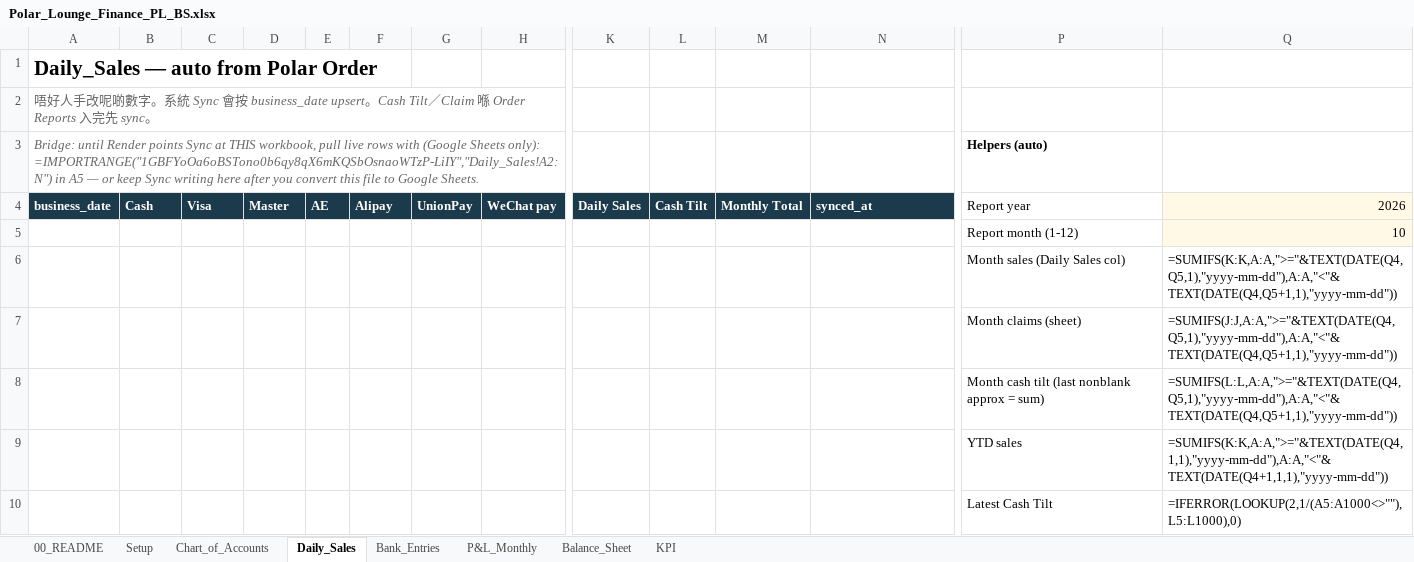
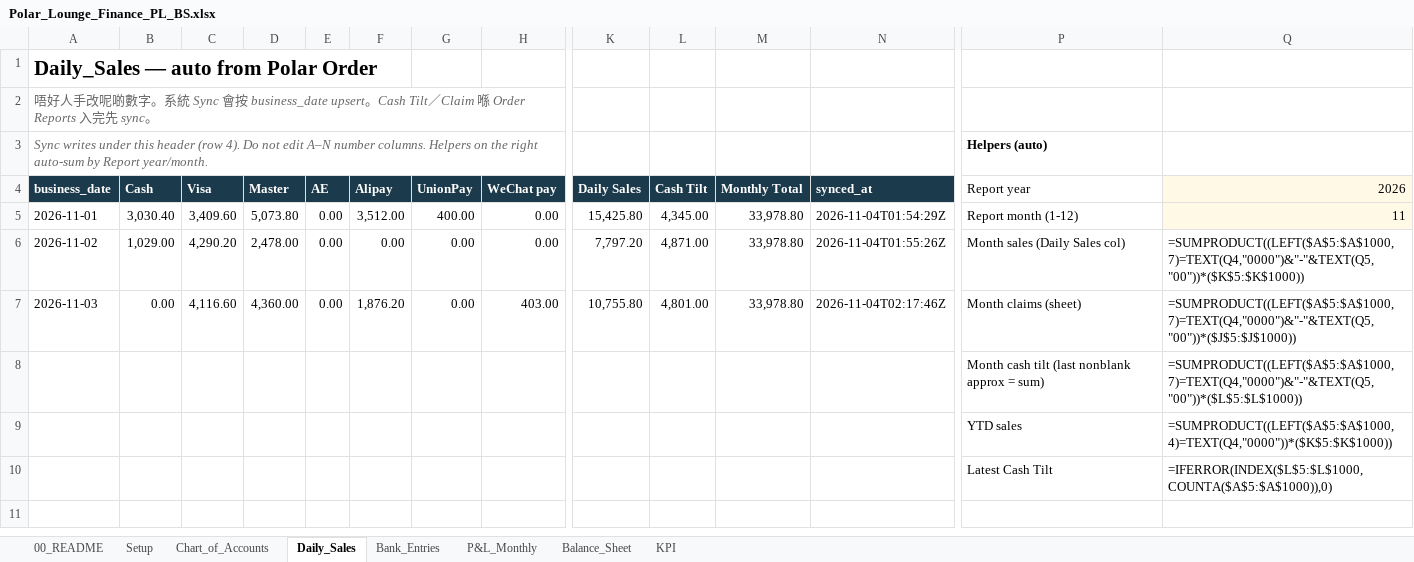
Before and after one commit to timwong1230/tim-team-system, an Excel workbook: polar-order/finance/Polar_Lounge_Finance_PL_BS.xlsx, sheet Daily_Sales, drawn as a sheet; only a part is shown, gaps mark what is left out; values as stored, in another font and other column widths than the file's, no borders; formulas without a stored value are shown as written; removed rows and columns are numbered as before the commit, all else as after; rows hold the shown columns only; the diff names each change by its address in the sheet, - before the commit and + after, or states it on an @@ line.

```diff
--- a/polar-order/finance/Polar_Lounge_Finance_PL_BS.xlsx (sheet Daily_Sales)
+++ b/polar-order/finance/Polar_Lounge_Finance_PL_BS.xlsx (sheet Daily_Sales)
-A3 (business_date): Bridge: until Render points Sync at THIS workbook, pull live rows with (Google Sheets only): =IMPORTRANGE("1GBFYoOa6oBSTono0b6qy8qX6mKQSbOsnaoWTzP-LiIY","Daily_Sales!A2:N") in A5 — or keep Sync writing here after you convert this file to Google Sheets.
+A3 (business_date): Sync writes under this header (row 4). Do not edit A–N number columns. Helpers on the right auto-sum by Report year/month.
-row 5:  |  |  |  |  |  |  |  |  |  |  |  | Report month (1-12) | 10
-row 6:  |  |  |  |  |  |  |  |  |  |  |  | Month sales (Daily Sales col) | =SUMIFS(K:K,A:A,">="&TEXT(DATE(Q4,Q5,1),"yyyy-mm-dd"),A:A,"<"&TEXT(DATE(Q4,Q5+1,1),"yyyy-mm-dd"))
-row 7:  |  |  |  |  |  |  |  |  |  |  |  | Month claims (sheet) | =SUMIFS(J:J,A:A,">="&TEXT(DATE(Q4,Q5,1),"yyyy-mm-dd"),A:A,"<"&TEXT(DATE(Q4,Q5+1,1),"yyyy-mm-dd"))
+row 5: 2026-11-01 | 3,030.40 | 3,409.60 | 5,073.80 | 0.00 | 3,512.00 | 400.00 | 0.00 | 15,425.80 | 4,345.00 | 33,978.80 | 2026-11-04T01:54:29Z | Report month (1-12) | 11
+row 6: 2026-11-02 | 1,029.00 | 4,290.20 | 2,478.00 | 0.00 | 0.00 | 0.00 | 0.00 | 7,797.20 | 4,871.00 | 33,978.80 | 2026-11-04T01:55:26Z | Month sales (Daily Sales col) | =SUMPRODUCT((LEFT($A$5:$A$1000,7)=TEXT(Q4,"0000")&"-"&TEXT(Q5,"00"))*($K$5:$K$1000))
+row 7: 2026-11-03 | 0.00 | 4,116.60 | 4,360.00 | 0.00 | 1,876.20 | 0.00 | 403.00 | 10,755.80 | 4,801.00 | 33,978.80 | 2026-11-04T02:17:46Z | Month claims (sheet) | =SUMPRODUCT((LEFT($A$5:$A$1000,7)=TEXT(Q4,"0000")&"-"&TEXT(Q5,"00"))*($J$5:$J$1000))
-Q8 (2026): =SUMIFS(L:L,A:A,">="&TEXT(DATE(Q4,Q5,1),"yyyy-mm-dd"),A:A,"<"&TEXT(DATE(Q4,Q5+1,1),"yyyy-mm-dd"))
+Q8 (2026): =SUMPRODUCT((LEFT($A$5:$A$1000,7)=TEXT(Q4,"0000")&"-"&TEXT(Q5,"00"))*($L$5:$L$1000))
-Q9 (2026): =SUMIFS(K:K,A:A,">="&TEXT(DATE(Q4,1,1),"yyyy-mm-dd"),A:A,"<"&TEXT(DATE(Q4+1,1,1),"yyyy-mm-dd"))
+Q9 (2026): =SUMPRODUCT((LEFT($A$5:$A$1000,4)=TEXT(Q4,"0000"))*($K$5:$K$1000))
-Q10 (2026): =IFERROR(LOOKUP(2,1/(A5:A1000<>""),L5:L1000),0)
+Q10 (2026): =IFERROR(INDEX($L$5:$L$1000,COUNTA($A$5:$A$1000)),0)
```
Also changed, not shown: sheet KPI, sheet P&L_Monthly, sheet Balance_Sheet, 4 other files.
